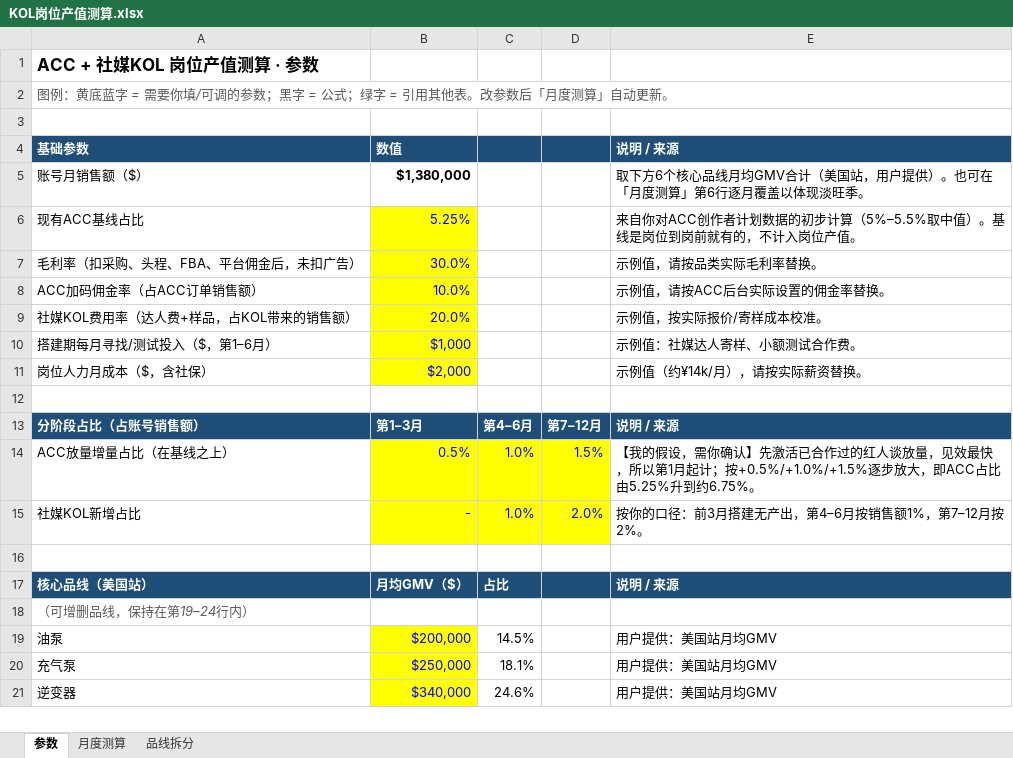
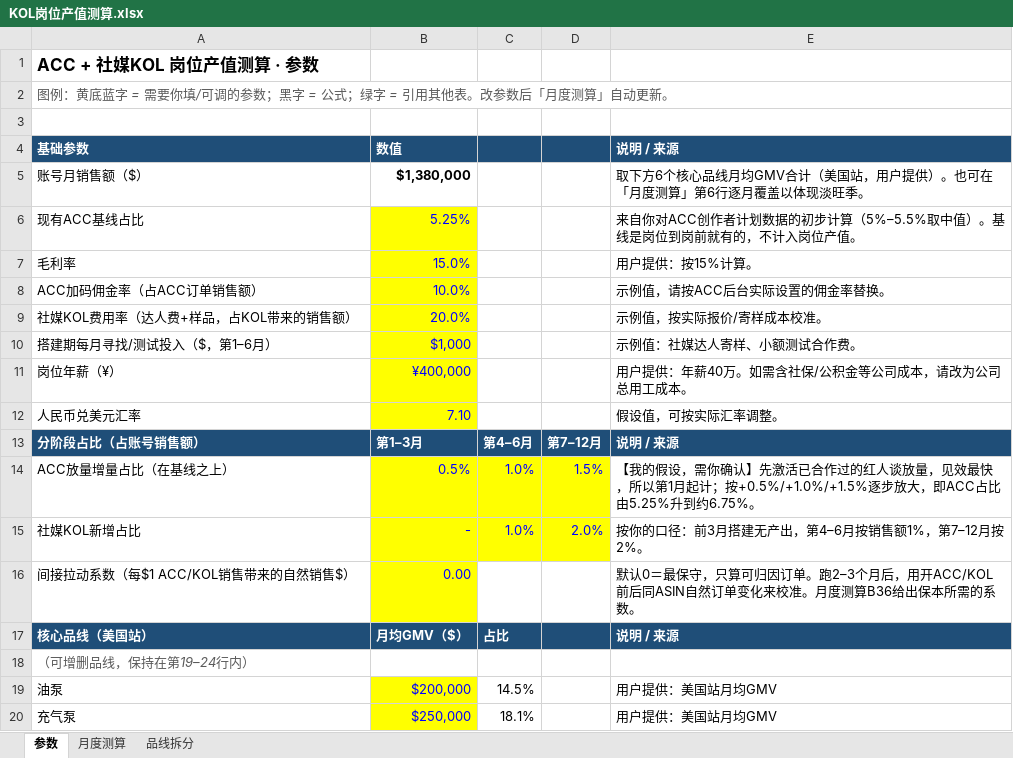
Before and after one commit to janechen052-eng/claude-, an Excel workbook: output/KOL岗位产值测算.xlsx, sheet 参数, drawn as a sheet; only a part is shown; the shorter side is filled out with more unchanged rows; values as stored, in another font and other column widths than the file's, no borders; removed rows and columns are numbered as before the commit, all else as after; the diff names each change by its address in the sheet, - before the commit and + after, or states it on an @@ line.

```diff
--- a/output/KOL岗位产值测算.xlsx (sheet 参数)
+++ b/output/KOL岗位产值测算.xlsx (sheet 参数)
-row 7: 毛利率（扣采购、头程、FBA、平台佣金后，未扣广告） | 30.0% |  |  | 示例值，请按品类实际毛利率替换。
+row 7: 毛利率 | 15.0% |  |  | 用户提供：按15%计算。
-row 11: 岗位人力月成本（$，含社保） | $2,000 |  |  | 示例值（约¥14k/月），请按实际薪资替换。
-row 11: (empty)
+row 11: 岗位年薪（¥） | ¥400,000 |  |  | 用户提供：年薪40万。如需含社保/公积金等公司成本，请改为公司总用工成本。
-B11 fill: none
+B11 fill: #FFFF00
+row 12: 人民币兑美元汇率 | 7.10 |  |  | 假设值，可按实际汇率调整。
-row 16: (empty)
+row 16: 间接拉动系数（每$1 ACC/KOL销售带来的自然销售$） | 0.00 |  |  | 默认0＝最保守，只算可归因订单。跑2–3个月后，用开ACC/KOL前后同ASIN自然订单变化来校准。月度测算B36给出保本所需的系数。
-B16 fill: none
+B16 fill: #FFFF00
```
Also changed, not shown: sheet 月度测算, sheet 品线拆分.
